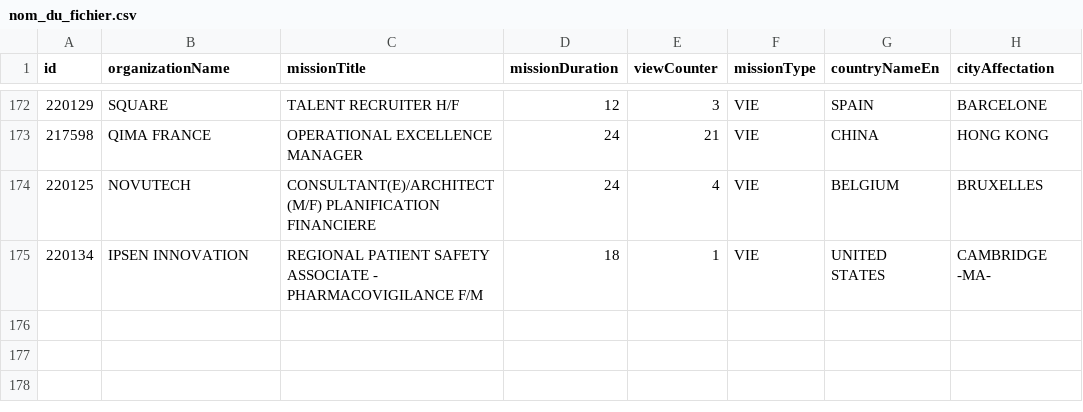
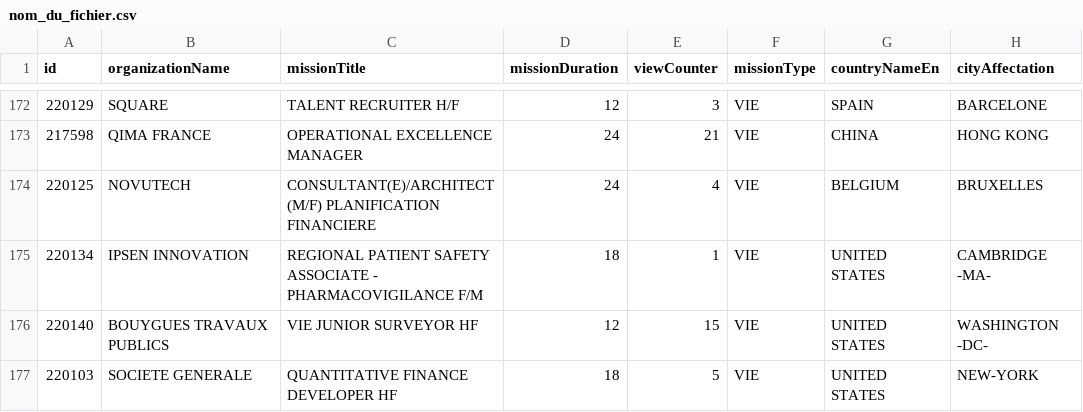
Before and after one commit to mohamedzenatiofficiel/VIE_API, a CSV file: nom_du_fichier.csv, drawn as a sheet; only a part is shown, gaps mark what is left out.

Commit message:
Update CSV file with new data

```diff
--- a/nom_du_fichier.csv
+++ b/nom_du_fichier.csv
@@ -175 +175,3 @@ id;organizationName;missionTitle;missionDuration;viewCounter;missionType;country
 220134;IPSEN INNOVATION;REGIONAL PATIENT SAFETY ASSOCIATE - PHARMACOVIGILANCE F/M;18;1;VIE;UNITED STATES;CAMBRIDGE       -MA-
+220140;BOUYGUES TRAVAUX PUBLICS;VIE JUNIOR SURVEYOR HF;12;15;VIE;UNITED STATES;WASHINGTON   -DC-
+220103;SOCIETE GENERALE;QUANTITATIVE FINANCE DEVELOPER HF;18;5;VIE;UNITED STATES;NEW-YORK
```
